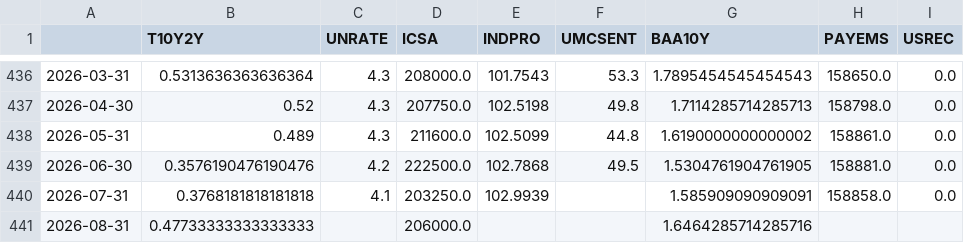
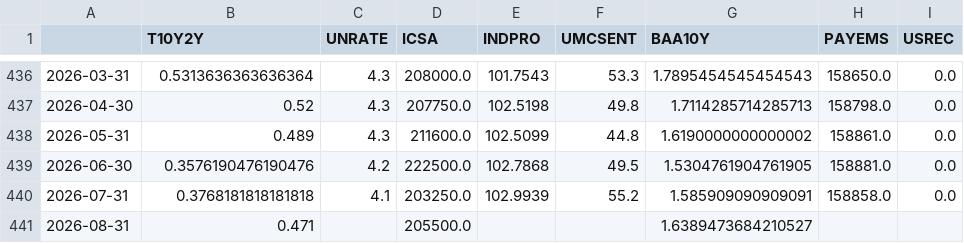
Before and after one commit to ianperaltahirujo/recession-probability-dashboard, a CSV file: data/raw/fred_raw.csv, drawn as a sheet; only a part is shown, gaps mark what is left out.

```diff
--- a/data/raw/fred_raw.csv
+++ b/data/raw/fred_raw.csv
@@ -439,3 +439,3 @@
 2026-06-30,0.3576190476190476,4.2,222500.0,102.7868,49.5,1.5304761904761905,158881.0,0.0
-2026-07-31,0.3768181818181818,4.1,203250.0,102.9939,,1.585909090909091,158858.0,0.0
-2026-08-31,0.47733333333333333,,206000.0,,,1.6464285714285716,,
+2026-07-31,0.3768181818181818,4.1,203250.0,102.9939,55.2,1.585909090909091,158858.0,0.0
+2026-08-31,0.471,,205500.0,,,1.6389473684210527,,
```
Also changed, not shown: data/processed/features.csv, data/processed/scores.csv, 2 other files.
